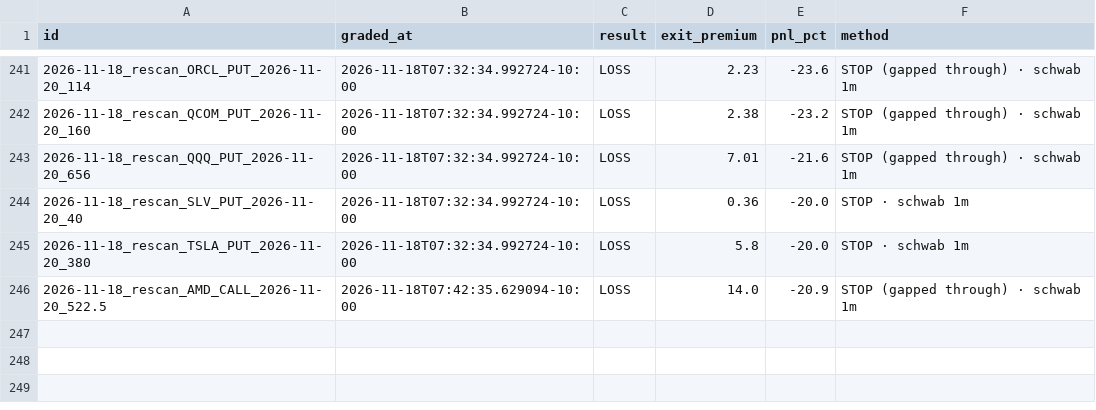
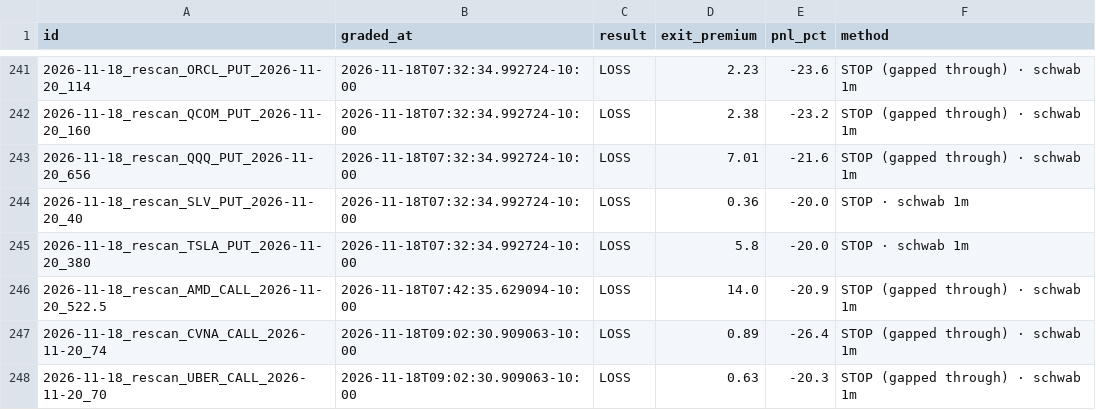
Before and after one commit to Seed808/theesness-market, a CSV file: ledger/grades.csv, drawn as a sheet; only a part is shown, gaps mark what is left out.

```diff
--- a/ledger/grades.csv
+++ b/ledger/grades.csv
@@ -246 +246,3 @@ id,graded_at,result,exit_premium,pnl_pct,method
 2026-11-18_rescan_AMD_CALL_2026-11-20_522.5,2026-11-18T07:42:35.629094-10:00,LOSS,14.0,-20.9,STOP (gapped through) · schwab 1m
+2026-11-18_rescan_CVNA_CALL_2026-11-20_74,2026-11-18T09:02:30.909063-10:00,LOSS,0.89,-26.4,STOP (gapped through) · schwab 1m
+2026-11-18_rescan_UBER_CALL_2026-11-20_70,2026-11-18T09:02:30.909063-10:00,LOSS,0.63,-20.3,STOP (gapped through) · schwab 1m
```
Also changed, not shown: ledger/grades_t1.csv, 9 other files.
